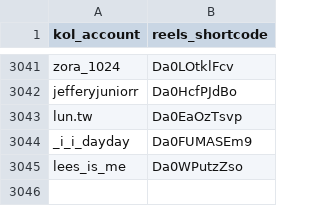
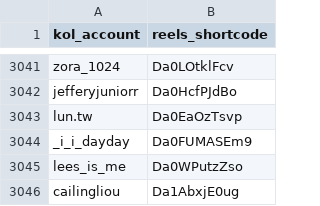
Before and after one commit to sabina-lu/reels-scraping, a CSV file: data/reels_static_info.csv, drawn as a sheet; only a part is shown, gaps mark what is left out.

```diff
--- a/data/reels_static_info.csv
+++ b/data/reels_static_info.csv
@@ -3045 +3045,2 @@ _i_i_dayday,Da0FUMASEm9
 lees_is_me,Da0WPutzZso
+cailingliou,Da1AbxjE0ug
```
Also changed, not shown: data/profile_post_state.csv.
